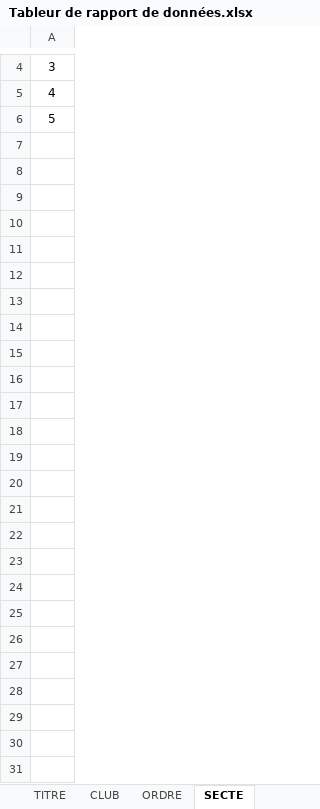
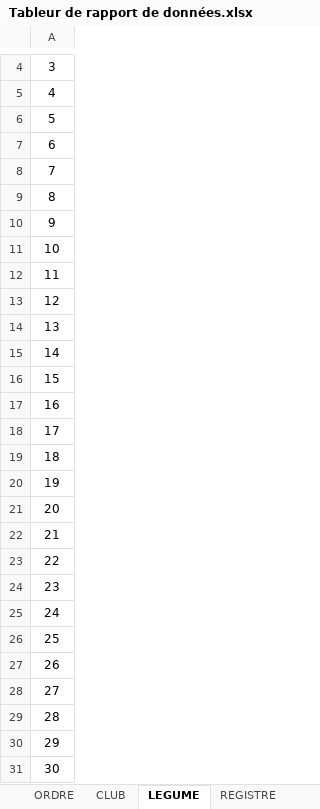
Before and after one commit to CoIib/SAE-1.04-BDD, an Excel workbook: Tableur de rapport de données.xlsx, sheet LEGUME, drawn as a sheet; only a part is shown, gaps mark what is left out; values as stored, in another font and other column widths than the file's, no borders; charts and pictures and table styles not drawn; the diff covers the shown part only; the diff names each change by its address in the sheet, - before the commit and + after, or states it on an @@ line.

```diff
--- a/Tableur de rapport de données.xlsx (sheet LEGUME)
+++ b/Tableur de rapport de données.xlsx (sheet LEGUME)
-sheet tab: SECTE
+sheet tab: LEGUME
@@ sheet tab order changed: ORDRE | CLUB | LEGUME | REGISTRE @@
+row 7: 6
+row 8: 7
+row 9: 8
+row 10: 9
+row 11: 10
+row 12: 11
+row 13: 12
+row 14: 13
+row 15: 14
+row 16: 15
+row 17: 16
+row 18: 17
+row 19: 18
+row 20: 19
+row 21: 20
+row 22: 21
+row 23: 22
+row 24: 23
+row 25: 24
+row 26: 25
+row 27: 26
+row 28: 27
+row 29: 28
+row 30: 29
+row 31: 30
```
Also changed, not shown: 1 edited cell elsewhere in this sheet, sheet CARTE, sheet CLUB, sheet ORDRE, sheet TENRAC, sheet CERTIFICATION_ENTRETIEN, sheet TYPE_ENTRETIEN, 7 more sheets, other sheet tabs, charts or pictures.
